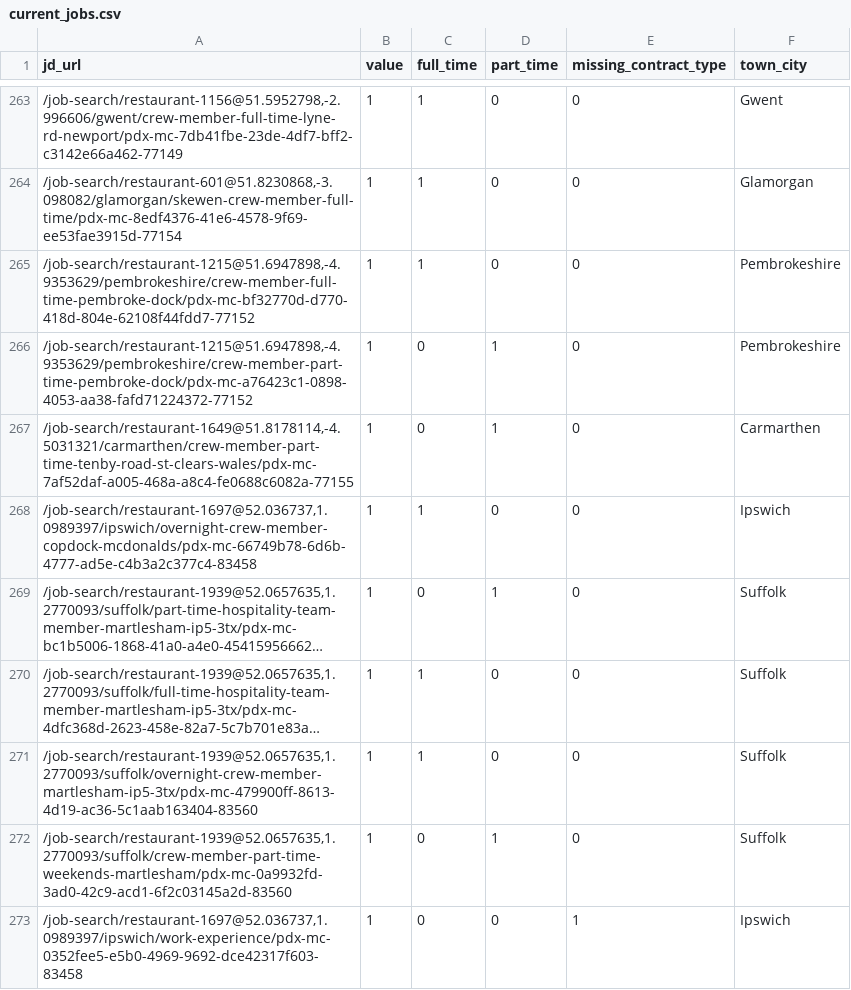
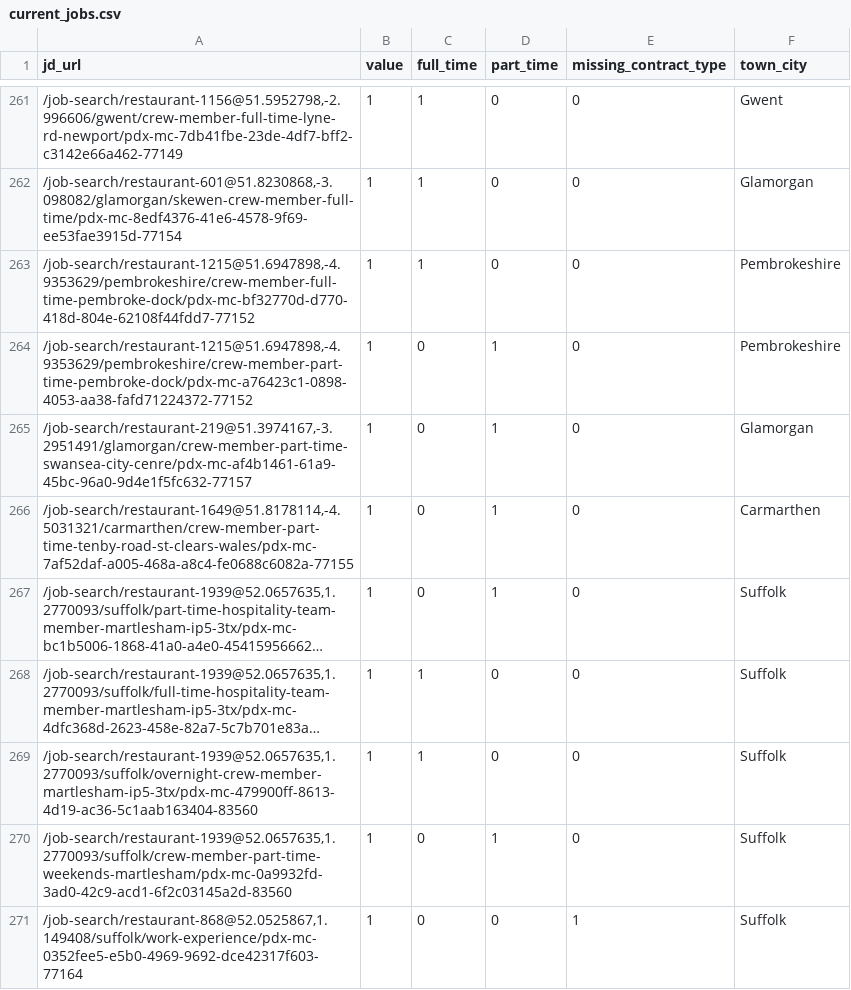
Before and after one commit to aaronisaacs-glitch/mcdonalds-job-tracker, a CSV file: current_jobs.csv, drawn as a sheet; only a part is shown, gaps mark what is left out; the shorter side is filled out with more unchanged rows; long unchanged cells end in …; removed rows and columns are numbered as before the commit, all else as after; the diff covers the shown part only; the diff names each change by its address in the sheet, - before the commit and + after, or states it on an @@ line.

```diff
--- a/current_jobs.csv
+++ b/current_jobs.csv
+row 265: /job-search/restaurant-219@51.3974167,-3.2951491/glamorgan/crew-member-part-time-swansea-city-cenre/pdx-mc-af4b1461-61a9-45bc-96a0-9d4e1f5fc632-77157 | 1 | 0 | 1 | 0 | Glamorgan
-row 268: /job-search/restaurant-1697@52.036737,1.0989397/ipswich/overnight-crew-member-copdock-mcdonalds/pdx-mc-66749b78-6d6b-4777-ad5e-c4b3a2c377c4-83458 | 1 | 1 | 0 | 0 | Ipswich
+row 271: /job-search/restaurant-868@52.0525867,1.149408/suffolk/work-experience/pdx-mc-0352fee5-e5b0-4969-9692-dce42317f603-77164 | 1 | 0 | 0 | 1 | Suffolk
```
Also changed, not shown: 16 added rows, 5 removed rows and 1 moved row elsewhere in this file, job_counts.csv.
